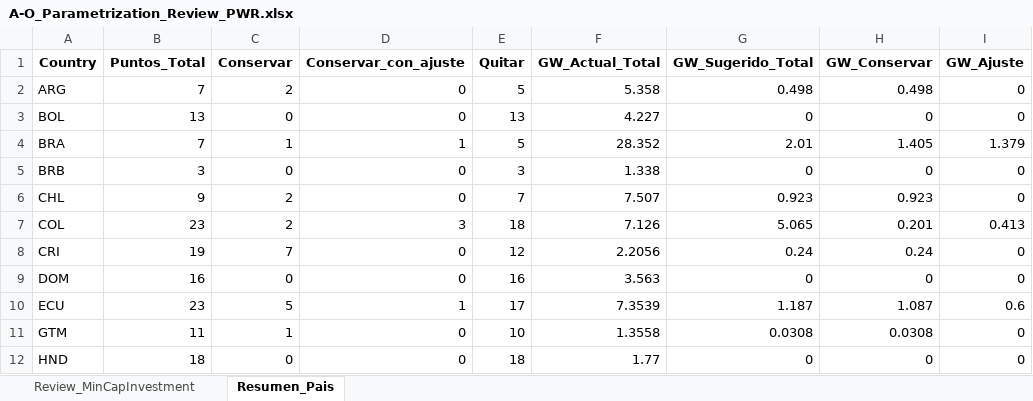
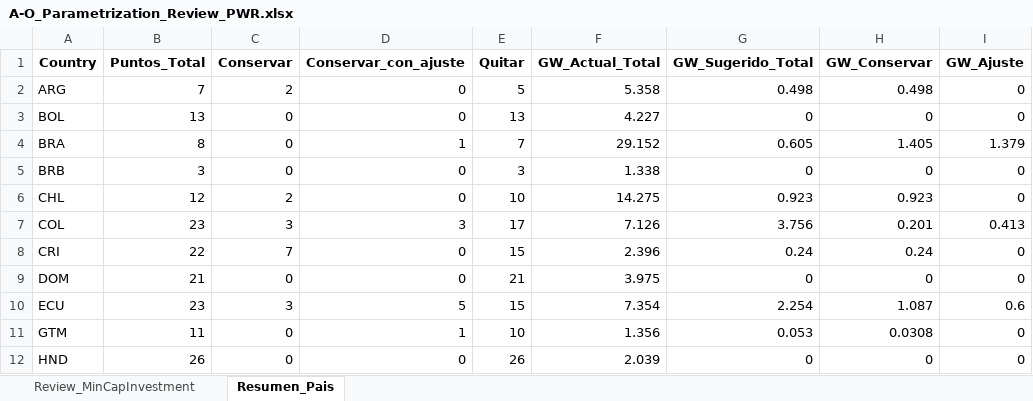
Before and after one commit to Climate-Lead-Group/relac_tx, an Excel workbook: t1_confection/A1_Outputs/A1_Outputs_BAU/A-O_Parametrization_Review_PWR.xlsx, sheet Resumen_Pais, drawn as a sheet; only a part is shown; values as stored, in another font and other column widths than the file's, no borders; the diff covers the shown part only; the diff names each change by its address in the sheet, - before the commit and + after, or states it on an @@ line.

```diff
--- a/t1_confection/A1_Outputs/A1_Outputs_BAU/A-O_Parametrization_Review_PWR.xlsx (sheet Resumen_Pais)
+++ b/t1_confection/A1_Outputs/A1_Outputs_BAU/A-O_Parametrization_Review_PWR.xlsx (sheet Resumen_Pais)
-B4 (Puntos_Total): 7
+B4 (Puntos_Total): 8
-C4 (Conservar): 1
+C4 (Conservar): 0
-E4 (Quitar): 5
+E4 (Quitar): 7
-F4 (GW_Actual_Total): 28.352
+F4 (GW_Actual_Total): 29.152
-G4 (GW_Sugerido_Total): 2.01
+G4 (GW_Sugerido_Total): 0.605
-B6 (Puntos_Total): 9
+B6 (Puntos_Total): 12
-E6 (Quitar): 7
+E6 (Quitar): 10
-F6 (GW_Actual_Total): 7.507
+F6 (GW_Actual_Total): 14.275
-C7 (Conservar): 2
+C7 (Conservar): 3
-E7 (Quitar): 18
+E7 (Quitar): 17
-G7 (GW_Sugerido_Total): 5.065
+G7 (GW_Sugerido_Total): 3.756
-B8 (Puntos_Total): 19
+B8 (Puntos_Total): 22
-E8 (Quitar): 12
+E8 (Quitar): 15
-F8 (GW_Actual_Total): 2.2056
+F8 (GW_Actual_Total): 2.396
-B9 (Puntos_Total): 16
+B9 (Puntos_Total): 21
-E9 (Quitar): 16
+E9 (Quitar): 21
-F9 (GW_Actual_Total): 3.563
+F9 (GW_Actual_Total): 3.975
-C10 (Conservar): 5
+C10 (Conservar): 3
-D10 (Conservar_con_ajuste): 1
+D10 (Conservar_con_ajuste): 5
-E10 (Quitar): 17
+E10 (Quitar): 15
-F10 (GW_Actual_Total): 7.3539
+F10 (GW_Actual_Total): 7.354
-G10 (GW_Sugerido_Total): 1.187
+G10 (GW_Sugerido_Total): 2.254
-C11 (Conservar): 1
+C11 (Conservar): 0
-D11 (Conservar_con_ajuste): 0
+D11 (Conservar_con_ajuste): 1
-F11 (GW_Actual_Total): 1.3558
+F11 (GW_Actual_Total): 1.356
-G11 (GW_Sugerido_Total): 0.0308
+G11 (GW_Sugerido_Total): 0.053
-B12 (Puntos_Total): 18
+B12 (Puntos_Total): 26
-E12 (Quitar): 18
+E12 (Quitar): 26
-F12 (GW_Actual_Total): 1.77
+F12 (GW_Actual_Total): 2.039
```
Also changed, not shown: 28 edited cells elsewhere in this sheet, sheet Review_MinCapInvestment, hidden cells, t1_confection/A1_Outputs/A1_Outputs_INV/A-O_Parametrization_Review_PWR.xlsx, 4 other files.
